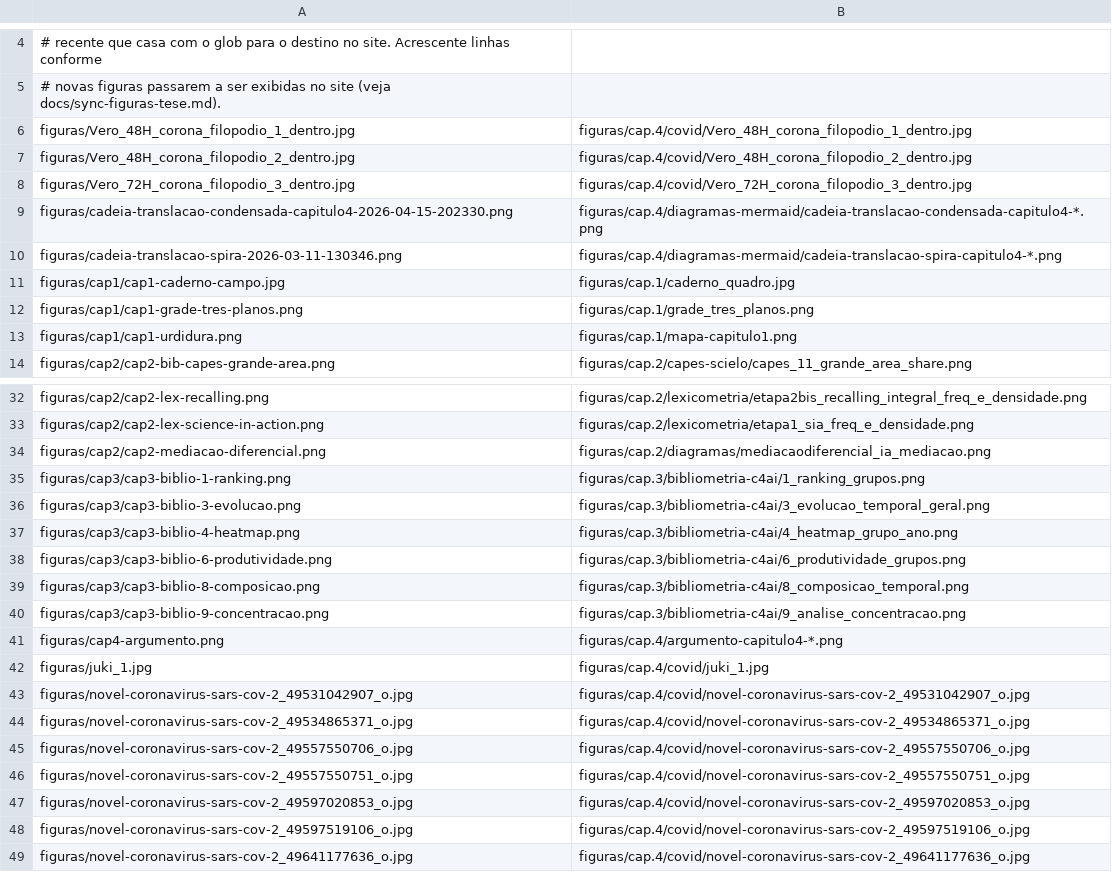
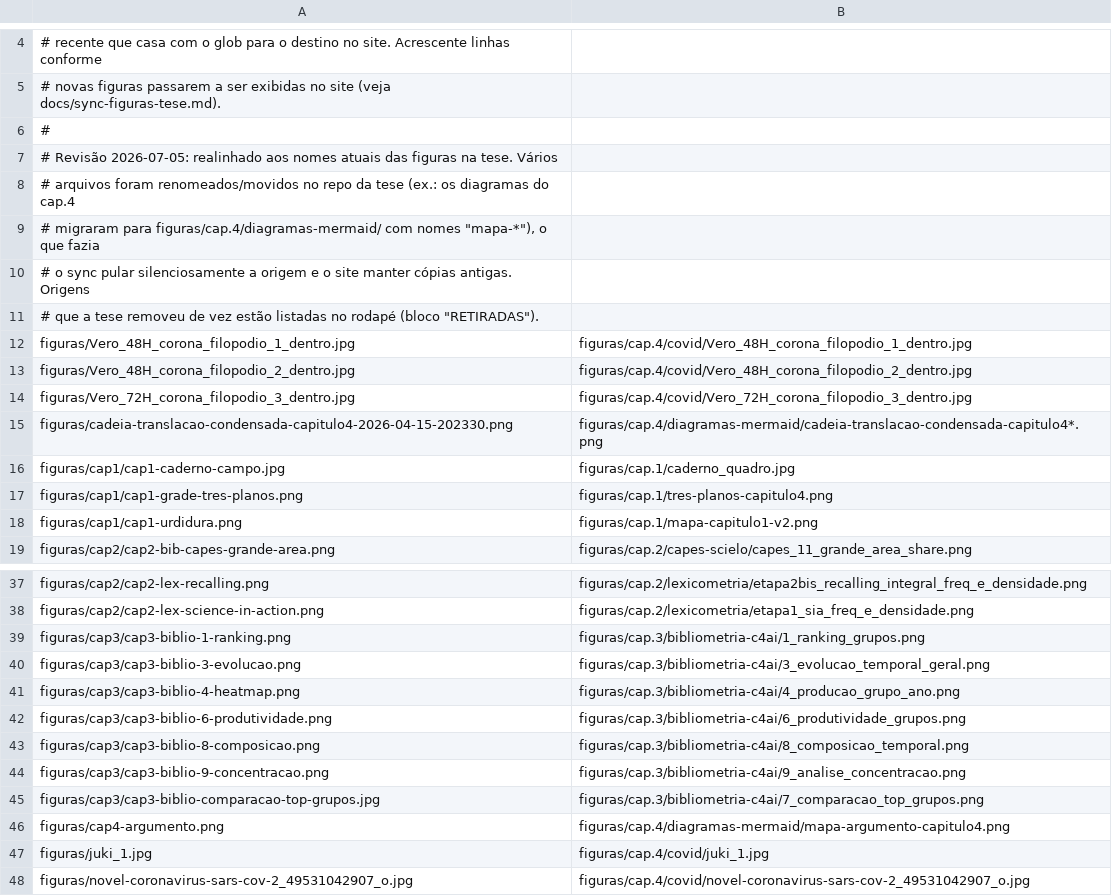
Before and after one commit to julianehelanski/etnografia-c4ai, a TSV file: infranodus/figuras_tese_map.tsv, drawn as a sheet; only a part is shown, gaps mark what is left out; the shorter side is filled out with more unchanged rows; the diff covers the shown part only.

```diff
--- a/infranodus/figuras_tese_map.tsv
+++ b/infranodus/figuras_tese_map.tsv
@@ -5,2 +5,8 @@
 # novas figuras passarem a ser exibidas no site (veja docs/sync-figuras-tese.md).
+#
+# Revisão 2026-07-05: realinhado aos nomes atuais das figuras na tese. Vários
+# arquivos foram renomeados/movidos no repo da tese (ex.: os diagramas do cap.4
+# migraram para figuras/cap.4/diagramas-mermaid/ com nomes "mapa-*"), o que fazia
+# o sync pular silenciosamente a origem e o site manter cópias antigas. Origens
+# que a tese removeu de vez estão listadas no rodapé (bloco "RETIRADAS").
 figuras/Vero_48H_corona_filopodio_1_dentro.jpg	figuras/cap.4/covid/Vero_48H_corona_filopodio_1_dentro.jpg
@@ -8,7 +14,6 @@ figuras/Vero_48H_corona_filopodio_2_dentro.jpg	figuras/cap.4/covid/Vero_48H_coro
 figuras/Vero_72H_corona_filopodio_3_dentro.jpg	figuras/cap.4/covid/Vero_72H_corona_filopodio_3_dentro.jpg
-figuras/cadeia-translacao-condensada-capitulo4-2026-04-15-202330.png	figuras/cap.4/diagramas-mermaid/cadeia-translacao-condensada-capitulo4-*.png
-figuras/cadeia-translacao-spira-2026-03-11-130346.png	figuras/cap.4/diagramas-mermaid/cadeia-translacao-spira-capitulo4-*.png
+figuras/cadeia-translacao-condensada-capitulo4-2026-04-15-202330.png	figuras/cap.4/diagramas-mermaid/cadeia-translacao-condensada-capitulo4*.png
 figuras/cap1/cap1-caderno-campo.jpg	figuras/cap.1/caderno_quadro.jpg
-figuras/cap1/cap1-grade-tres-planos.png	figuras/cap.1/grade_tres_planos.png
-figuras/cap1/cap1-urdidura.png	figuras/cap.1/mapa-capitulo1.png
+figuras/cap1/cap1-grade-tres-planos.png	figuras/cap.1/tres-planos-capitulo4.png
+figuras/cap1/cap1-urdidura.png	figuras/cap.1/mapa-capitulo1-v2.png
 figuras/cap2/cap2-bib-capes-grande-area.png	figuras/cap.2/capes-scielo/capes_11_grande_area_share.png
@@ -33,6 +38,5 @@ figuras/cap2/cap2-lex-recalling.png	figuras/cap.2/lexicometria/etapa2bis_recalli
 figuras/cap2/cap2-lex-science-in-action.png	figuras/cap.2/lexicometria/etapa1_sia_freq_e_densidade.png
-figuras/cap2/cap2-mediacao-diferencial.png	figuras/cap.2/diagramas/mediacaodiferencial_ia_mediacao.png
 figuras/cap3/cap3-biblio-1-ranking.png	figuras/cap.3/bibliometria-c4ai/1_ranking_grupos.png
 figuras/cap3/cap3-biblio-3-evolucao.png	figuras/cap.3/bibliometria-c4ai/3_evolucao_temporal_geral.png
-figuras/cap3/cap3-biblio-4-heatmap.png	figuras/cap.3/bibliometria-c4ai/4_heatmap_grupo_ano.png
+figuras/cap3/cap3-biblio-4-heatmap.png	figuras/cap.3/bibliometria-c4ai/4_producao_grupo_ano.png
 figuras/cap3/cap3-biblio-6-produtividade.png	figuras/cap.3/bibliometria-c4ai/6_produtividade_grupos.png
@@ -40,3 +44,4 @@ figuras/cap3/cap3-biblio-8-composicao.png	figuras/cap.3/bibliometria-c4ai/8_comp
 figuras/cap3/cap3-biblio-9-concentracao.png	figuras/cap.3/bibliometria-c4ai/9_analise_concentracao.png
-figuras/cap4-argumento.png	figuras/cap.4/argumento-capitulo4-*.png
+figuras/cap3/cap3-biblio-comparacao-top-grupos.jpg	figuras/cap.3/bibliometria-c4ai/7_comparacao_top_grupos.png
+figuras/cap4-argumento.png	figuras/cap.4/diagramas-mermaid/mapa-argumento-capitulo4.png
 figuras/juki_1.jpg	figuras/cap.4/covid/juki_1.jpg
```
Also changed, not shown: 14 added rows, 7 removed rows and 1 edited cell elsewhere in this file, 9 other files.
